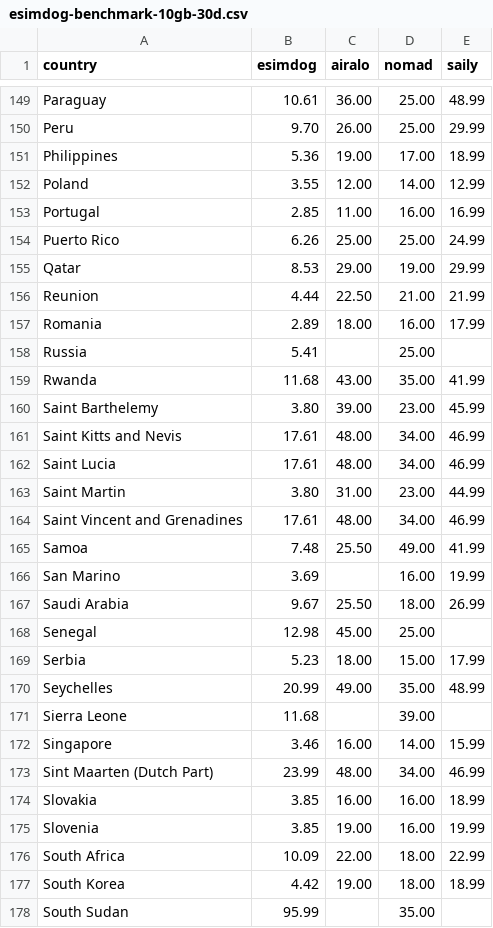
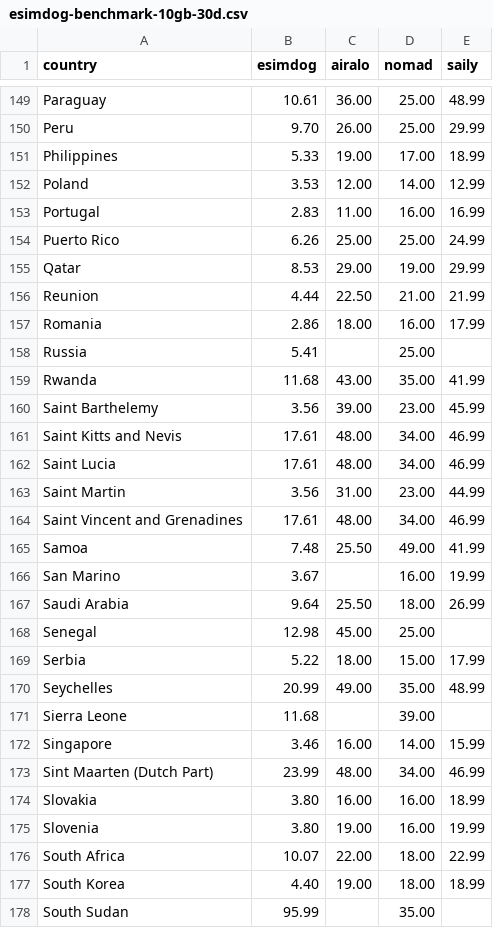
Before and after one commit to s11158/esim, a CSV file: data/esimdog-benchmark-10gb-30d.csv, drawn as a sheet; only a part is shown, gaps mark what is left out; the diff covers the shown part only.

```diff
--- a/data/esimdog-benchmark-10gb-30d.csv
+++ b/data/esimdog-benchmark-10gb-30d.csv
@@ -150,5 +150,5 @@ Paraguay,10.61,36.00,25.00,48.99
 Peru,9.70,26.00,25.00,29.99
-Philippines,5.36,19.00,17.00,18.99
-Poland,3.55,12.00,14.00,12.99
-Portugal,2.85,11.00,16.00,16.99
+Philippines,5.33,19.00,17.00,18.99
+Poland,3.53,12.00,14.00,12.99
+Portugal,2.83,11.00,16.00,16.99
 Puerto Rico,6.26,25.00,25.00,24.99
@@ -156,15 +156,15 @@ Qatar,8.53,29.00,19.00,29.99
 Reunion,4.44,22.50,21.00,21.99
-Romania,2.89,18.00,16.00,17.99
+Romania,2.86,18.00,16.00,17.99
 Russia,5.41,,25.00,
 Rwanda,11.68,43.00,35.00,41.99
-Saint Barthelemy,3.80,39.00,23.00,45.99
+Saint Barthelemy,3.56,39.00,23.00,45.99
 Saint Kitts and Nevis,17.61,48.00,34.00,46.99
 Saint Lucia,17.61,48.00,34.00,46.99
-Saint Martin,3.80,31.00,23.00,44.99
+Saint Martin,3.56,31.00,23.00,44.99
 Saint Vincent and Grenadines,17.61,48.00,34.00,46.99
 Samoa,7.48,25.50,49.00,41.99
-San Marino,3.69,,16.00,19.99
-Saudi Arabia,9.67,25.50,18.00,26.99
+San Marino,3.67,,16.00,19.99
+Saudi Arabia,9.64,25.50,18.00,26.99
 Senegal,12.98,45.00,25.00,
-Serbia,5.23,18.00,15.00,17.99
+Serbia,5.22,18.00,15.00,17.99
 Seychelles,20.99,49.00,35.00,48.99
@@ -173,6 +173,6 @@ Singapore,3.46,16.00,14.00,15.99
 Sint Maarten (Dutch Part),23.99,48.00,34.00,46.99
-Slovakia,3.85,16.00,16.00,18.99
-Slovenia,3.85,19.00,16.00,19.99
-South Africa,10.09,22.00,18.00,22.99
-South Korea,4.42,19.00,18.00,18.99
+Slovakia,3.80,16.00,16.00,18.99
+Slovenia,3.80,19.00,16.00,19.99
+South Africa,10.07,22.00,18.00,22.99
+South Korea,4.40,19.00,18.00,18.99
 South Sudan,95.99,,35.00,
```
Also changed, not shown: 62 edited cells elsewhere in this file, data/esimdb-market.csv, data/market-gaps.csv, 3 other files.
